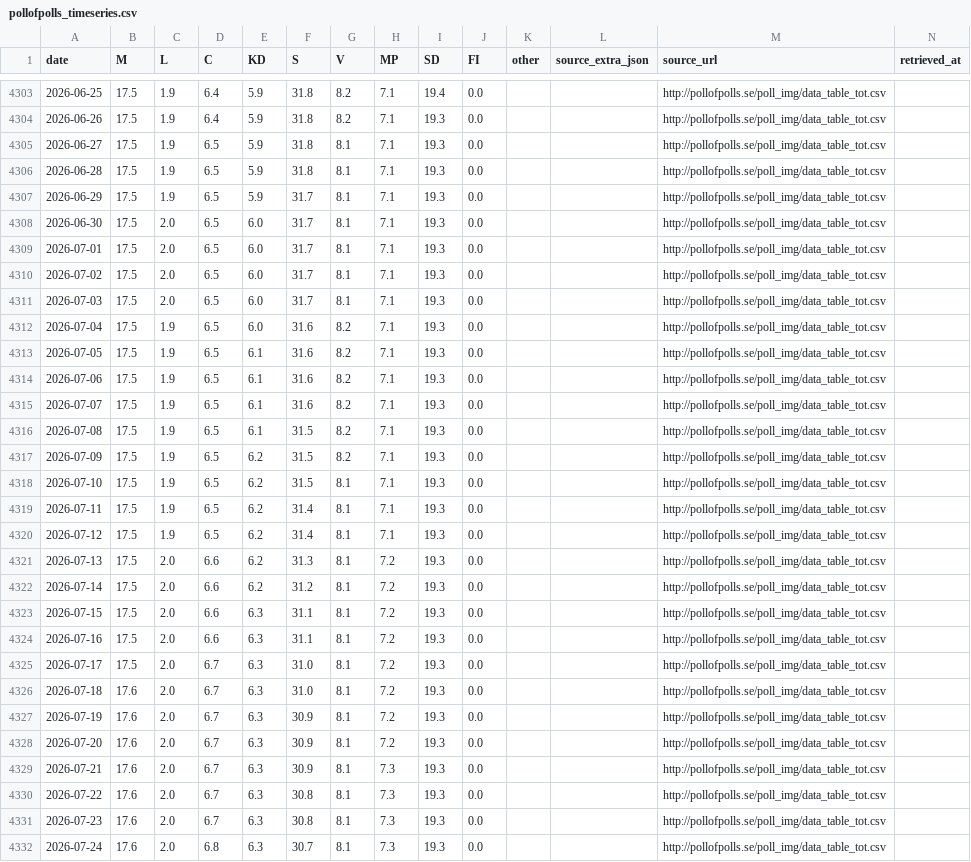
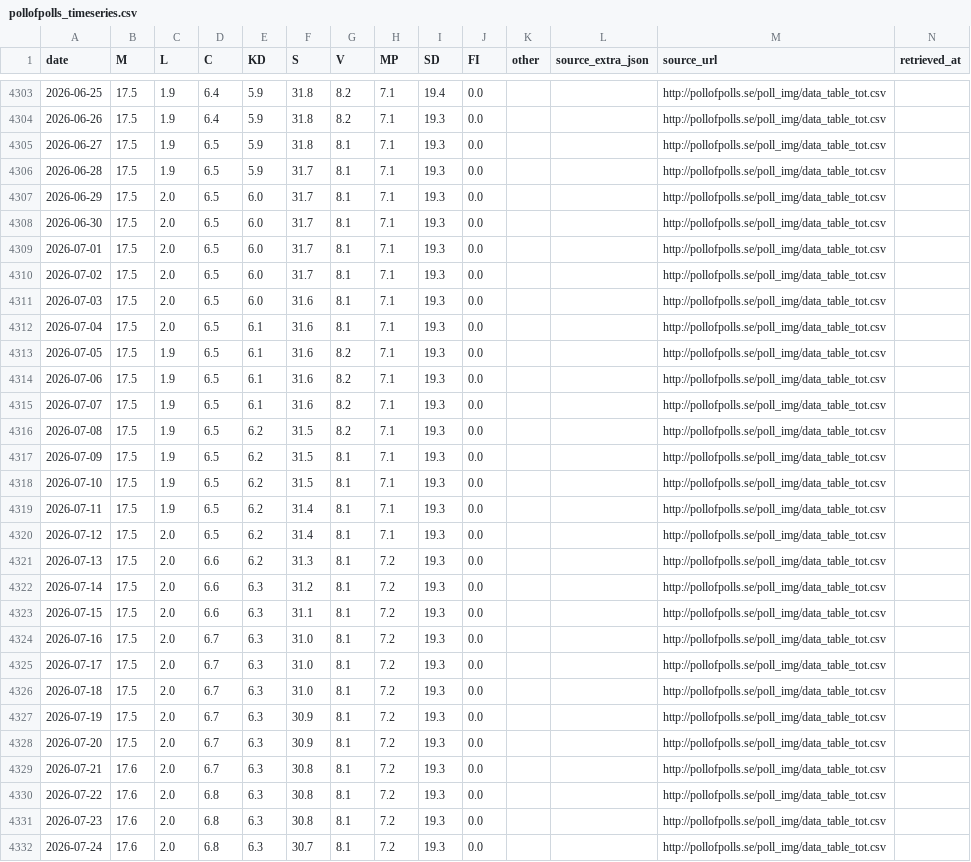
Before and after one commit to edvinli/election-simulator, a CSV file: data/processed/pollofpolls/pollofpolls_timeseries.csv, drawn as a sheet; only a part is shown, gaps mark what is left out; the diff covers the shown part only.

```diff
--- a/data/processed/pollofpolls/pollofpolls_timeseries.csv
+++ b/data/processed/pollofpolls/pollofpolls_timeseries.csv
@@ -4305,4 +4305,4 @@ date,M,L,C,KD,S,V,MP,SD,FI,other,source_extra_json,source_url,retrieved_at
 2026-06-27,17.5,1.9,6.5,5.9,31.8,8.1,7.1,19.3,0.0,,,http://pollofpolls.se/poll_img/data_table_tot.csv,
-2026-06-28,17.5,1.9,6.5,5.9,31.8,8.1,7.1,19.3,0.0,,,http://pollofpolls.se/poll_img/data_table_tot.csv,
-2026-06-29,17.5,1.9,6.5,5.9,31.7,8.1,7.1,19.3,0.0,,,http://pollofpolls.se/poll_img/data_table_tot.csv,
+2026-06-28,17.5,1.9,6.5,5.9,31.7,8.1,7.1,19.3,0.0,,,http://pollofpolls.se/poll_img/data_table_tot.csv,
+2026-06-29,17.5,2.0,6.5,6.0,31.7,8.1,7.1,19.3,0.0,,,http://pollofpolls.se/poll_img/data_table_tot.csv,
 2026-06-30,17.5,2.0,6.5,6.0,31.7,8.1,7.1,19.3,0.0,,,http://pollofpolls.se/poll_img/data_table_tot.csv,
@@ -4310,4 +4310,4 @@ date,M,L,C,KD,S,V,MP,SD,FI,other,source_extra_json,source_url,retrieved_at
 2026-07-02,17.5,2.0,6.5,6.0,31.7,8.1,7.1,19.3,0.0,,,http://pollofpolls.se/poll_img/data_table_tot.csv,
-2026-07-03,17.5,2.0,6.5,6.0,31.7,8.1,7.1,19.3,0.0,,,http://pollofpolls.se/poll_img/data_table_tot.csv,
-2026-07-04,17.5,1.9,6.5,6.0,31.6,8.2,7.1,19.3,0.0,,,http://pollofpolls.se/poll_img/data_table_tot.csv,
+2026-07-03,17.5,2.0,6.5,6.0,31.6,8.1,7.1,19.3,0.0,,,http://pollofpolls.se/poll_img/data_table_tot.csv,
+2026-07-04,17.5,2.0,6.5,6.1,31.6,8.1,7.1,19.3,0.0,,,http://pollofpolls.se/poll_img/data_table_tot.csv,
 2026-07-05,17.5,1.9,6.5,6.1,31.6,8.2,7.1,19.3,0.0,,,http://pollofpolls.se/poll_img/data_table_tot.csv,
@@ -4315,18 +4315,18 @@ date,M,L,C,KD,S,V,MP,SD,FI,other,source_extra_json,source_url,retrieved_at
 2026-07-07,17.5,1.9,6.5,6.1,31.6,8.2,7.1,19.3,0.0,,,http://pollofpolls.se/poll_img/data_table_tot.csv,
-2026-07-08,17.5,1.9,6.5,6.1,31.5,8.2,7.1,19.3,0.0,,,http://pollofpolls.se/poll_img/data_table_tot.csv,
-2026-07-09,17.5,1.9,6.5,6.2,31.5,8.2,7.1,19.3,0.0,,,http://pollofpolls.se/poll_img/data_table_tot.csv,
+2026-07-08,17.5,1.9,6.5,6.2,31.5,8.2,7.1,19.3,0.0,,,http://pollofpolls.se/poll_img/data_table_tot.csv,
+2026-07-09,17.5,1.9,6.5,6.2,31.5,8.1,7.1,19.3,0.0,,,http://pollofpolls.se/poll_img/data_table_tot.csv,
 2026-07-10,17.5,1.9,6.5,6.2,31.5,8.1,7.1,19.3,0.0,,,http://pollofpolls.se/poll_img/data_table_tot.csv,
 2026-07-11,17.5,1.9,6.5,6.2,31.4,8.1,7.1,19.3,0.0,,,http://pollofpolls.se/poll_img/data_table_tot.csv,
-2026-07-12,17.5,1.9,6.5,6.2,31.4,8.1,7.1,19.3,0.0,,,http://pollofpolls.se/poll_img/data_table_tot.csv,
+2026-07-12,17.5,2.0,6.5,6.2,31.4,8.1,7.1,19.3,0.0,,,http://pollofpolls.se/poll_img/data_table_tot.csv,
 2026-07-13,17.5,2.0,6.6,6.2,31.3,8.1,7.2,19.3,0.0,,,http://pollofpolls.se/poll_img/data_table_tot.csv,
-2026-07-14,17.5,2.0,6.6,6.2,31.2,8.1,7.2,19.3,0.0,,,http://pollofpolls.se/poll_img/data_table_tot.csv,
+2026-07-14,17.5,2.0,6.6,6.3,31.2,8.1,7.2,19.3,0.0,,,http://pollofpolls.se/poll_img/data_table_tot.csv,
 2026-07-15,17.5,2.0,6.6,6.3,31.1,8.1,7.2,19.3,0.0,,,http://pollofpolls.se/poll_img/data_table_tot.csv,
-2026-07-16,17.5,2.0,6.6,6.3,31.1,8.1,7.2,19.3,0.0,,,http://pollofpolls.se/poll_img/data_table_tot.csv,
+2026-07-16,17.5,2.0,6.7,6.3,31.0,8.1,7.2,19.3,0.0,,,http://pollofpolls.se/poll_img/data_table_tot.csv,
 2026-07-17,17.5,2.0,6.7,6.3,31.0,8.1,7.2,19.3,0.0,,,http://pollofpolls.se/poll_img/data_table_tot.csv,
-2026-07-18,17.6,2.0,6.7,6.3,31.0,8.1,7.2,19.3,0.0,,,http://pollofpolls.se/poll_img/data_table_tot.csv,
-2026-07-19,17.6,2.0,6.7,6.3,30.9,8.1,7.2,19.3,0.0,,,http://pollofpolls.se/poll_img/data_table_tot.csv,
-2026-07-20,17.6,2.0,6.7,6.3,30.9,8.1,7.2,19.3,0.0,,,http://pollofpolls.se/poll_img/data_table_tot.csv,
-2026-07-21,17.6,2.0,6.7,6.3,30.9,8.1,7.3,19.3,0.0,,,http://pollofpolls.se/poll_img/data_table_tot.csv,
-2026-07-22,17.6,2.0,6.7,6.3,30.8,8.1,7.3,19.3,0.0,,,http://pollofpolls.se/poll_img/data_table_tot.csv,
-2026-07-23,17.6,2.0,6.7,6.3,30.8,8.1,7.3,19.3,0.0,,,http://pollofpolls.se/poll_img/data_table_tot.csv,
-2026-07-24,17.6,2.0,6.8,6.3,30.7,8.1,7.3,19.3,0.0,,,http://pollofpolls.se/poll_img/data_table_tot.csv,
+2026-07-18,17.5,2.0,6.7,6.3,31.0,8.1,7.2,19.3,0.0,,,http://pollofpolls.se/poll_img/data_table_tot.csv,
+2026-07-19,17.5,2.0,6.7,6.3,30.9,8.1,7.2,19.3,0.0,,,http://pollofpolls.se/poll_img/data_table_tot.csv,
+2026-07-20,17.5,2.0,6.7,6.3,30.9,8.1,7.2,19.3,0.0,,,http://pollofpolls.se/poll_img/data_table_tot.csv,
+2026-07-21,17.6,2.0,6.7,6.3,30.8,8.1,7.2,19.3,0.0,,,http://pollofpolls.se/poll_img/data_table_tot.csv,
+2026-07-22,17.6,2.0,6.8,6.3,30.8,8.1,7.2,19.3,0.0,,,http://pollofpolls.se/poll_img/data_table_tot.csv,
+2026-07-23,17.6,2.0,6.8,6.3,30.8,8.1,7.2,19.3,0.0,,,http://pollofpolls.se/poll_img/data_table_tot.csv,
+2026-07-24,17.6,2.0,6.8,6.3,30.7,8.1,7.2,19.3,0.0,,,http://pollofpolls.se/poll_img/data_table_tot.csv,
```
Also changed, not shown: 2 added rows and 132 edited cells elsewhere in this file, data/raw/pollofpolls/party_C.csv, data/raw/pollofpolls/party_KD.csv, 16 other files.
